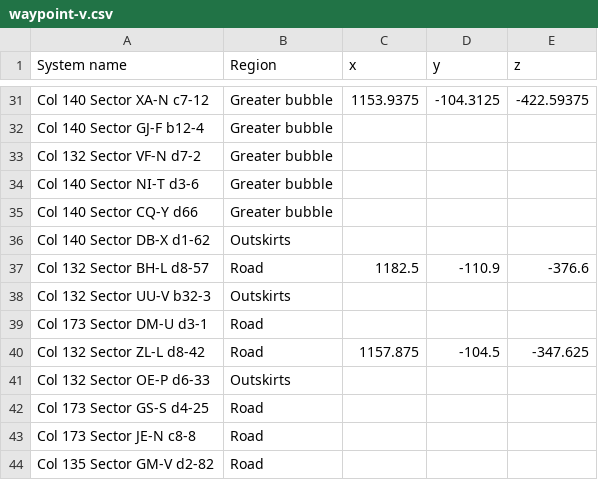
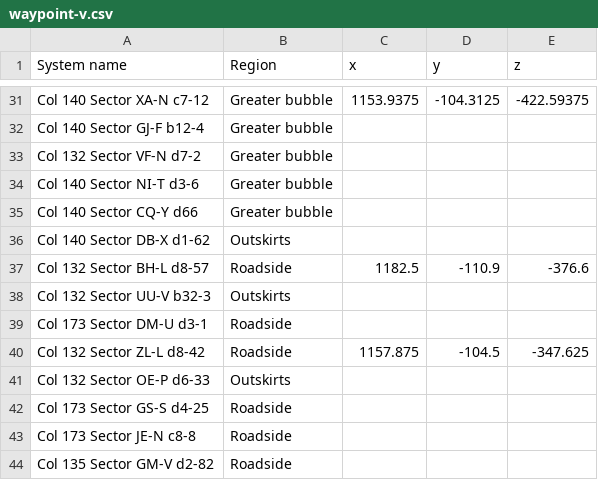
Before and after one commit to hhu94/ed-map, a CSV file: docs/system-sets/waypoint-v.csv, drawn as a sheet; only a part is shown, gaps mark what is left out.

Commit message:
Rename valuable road systems

```diff
--- a/docs/system-sets/waypoint-v.csv
+++ b/docs/system-sets/waypoint-v.csv
@@ -36,9 +36,9 @@ Col 140 Sector CQ-Y d66,Greater bubble,,,
 Col 140 Sector DB-X d1-62,Outskirts,,,
-Col 132 Sector BH-L d8-57,Road,1182.5,-110.9,-376.6
+Col 132 Sector BH-L d8-57,Roadside,1182.5,-110.9,-376.6
 Col 132 Sector UU-V b32-3,Outskirts,,,
-Col 173 Sector DM-U d3-1,Road,,,
-Col 132 Sector ZL-L d8-42,Road,1157.875,-104.5,-347.625
+Col 173 Sector DM-U d3-1,Roadside,,,
+Col 132 Sector ZL-L d8-42,Roadside,1157.875,-104.5,-347.625
 Col 132 Sector OE-P d6-33,Outskirts,,,
-Col 173 Sector GS-S d4-25,Road,,,
-Col 173 Sector JE-N c8-8,Road,,,
-Col 135 Sector GM-V d2-82,Road,,,
+Col 173 Sector GS-S d4-25,Roadside,,,
+Col 173 Sector JE-N c8-8,Roadside,,,
+Col 135 Sector GM-V d2-82,Roadside,,,
```
